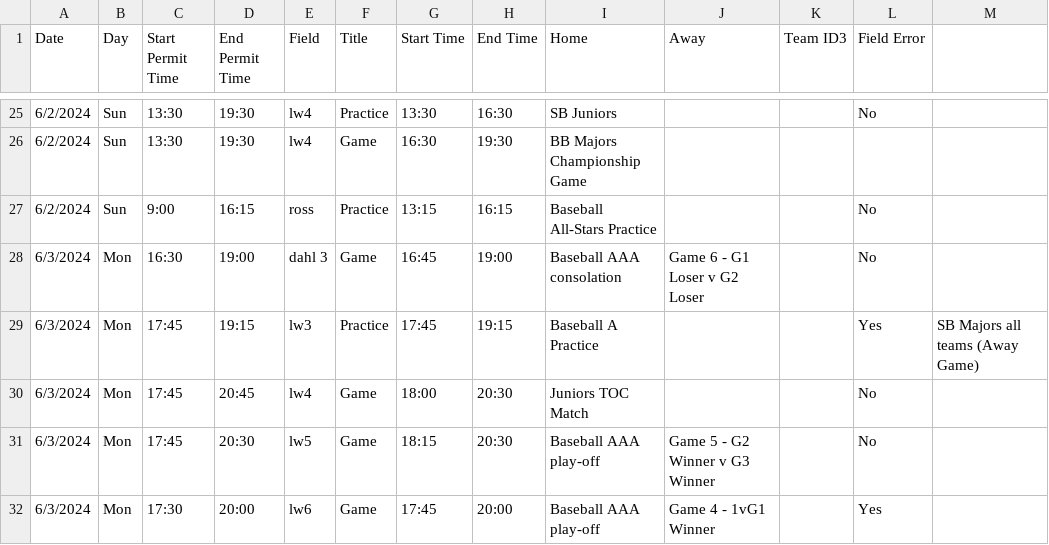
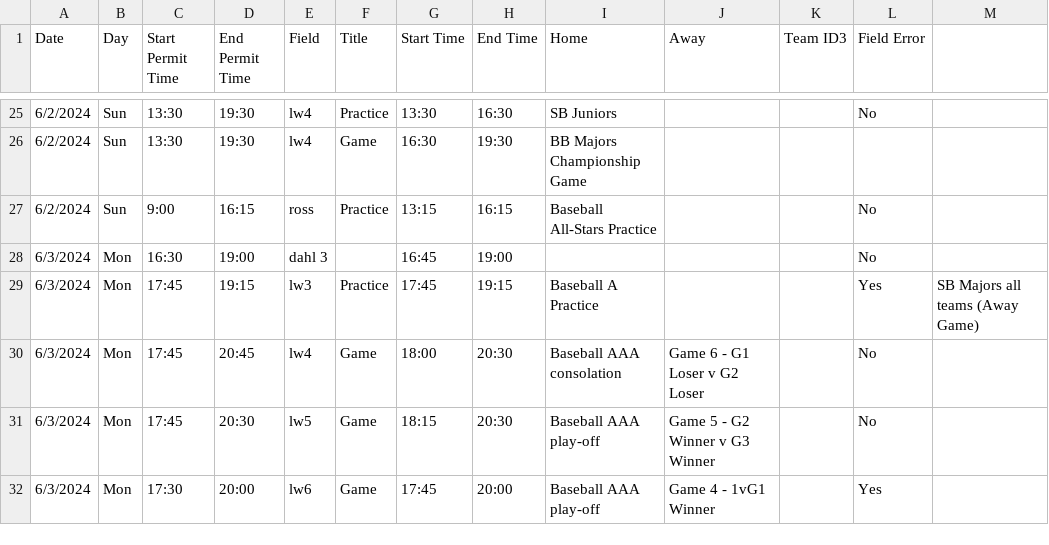
Before and after one commit to ncllball/ncll-schedule, a CSV file: assigned_permits_60ft_summer.csv, drawn as a sheet; only a part is shown, gaps mark what is left out.

Commit message:
Updates

```diff
--- a/assigned_permits_60ft_summer.csv
+++ b/assigned_permits_60ft_summer.csv
@@ -27,5 +27,5 @@ Date,Day,Start Permit Time,End Permit Time,Field,Title,Start Time,End Time,Home,
 6/2/2024,Sun,9:00,16:15,ross,Practice,13:15,16:15,Baseball All-Stars Practice,,,No,
-6/3/2024,Mon,16:30,19:00,dahl 3,Game,16:45,19:00,Baseball AAA consolation,Game 6 - G1 Loser v G2 Loser,,No,
+6/3/2024,Mon,16:30,19:00,dahl 3,,16:45,19:00,,,,No,
 6/3/2024,Mon,17:45,19:15,lw3,Practice,17:45,19:15,Baseball A Practice,,,Yes,SB Majors all teams (Away Game)
-6/3/2024,Mon,17:45,20:45,lw4,Game,18:00,20:30,Juniors TOC Match,,,No,
+6/3/2024,Mon,17:45,20:45,lw4,Game,18:00,20:30,Baseball AAA consolation,Game 6 - G1 Loser v G2 Loser,,No,
 6/3/2024,Mon,17:45,20:30,lw5,Game,18:15,20:30,Baseball AAA play-off,Game 5 - G2 Winner v G3 Winner,,No,
```
